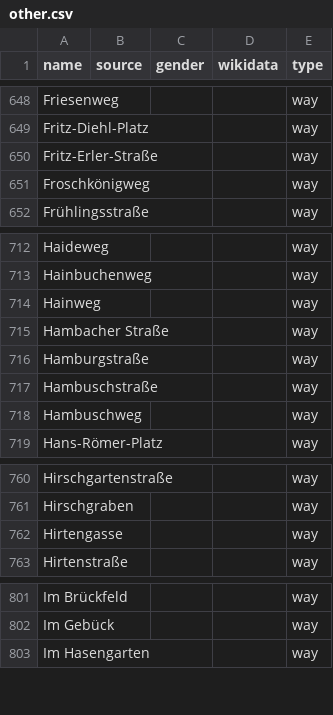
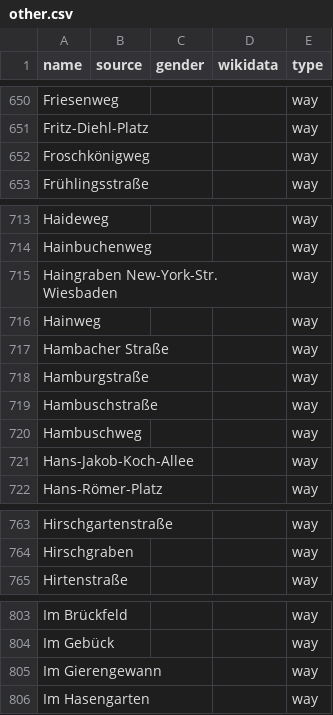
Before and after one commit to EqualStreetNames/equalstreetnames-wiesbaden, a CSV file: data/other.csv, drawn as a sheet; only a part is shown, gaps mark what is left out; removed rows and columns are numbered as before the commit, all else as after; the diff covers the shown part only; the diff names each change by its address in the sheet, - before the commit and + after, or states it on an @@ line.

```diff
--- a/data/other.csv
+++ b/data/other.csv
-row 650: Fritz-Erler-Straße |  |  |  | way
+row 715: Haingraben New-York-Str. Wiesbaden |  |  |  | way
+row 721: Hans-Jakob-Koch-Allee |  |  |  | way
-row 762: Hirtengasse |  |  |  | way
+row 805: Im Gierengewann |  |  |  | way
```
Also changed, not shown: 13 added rows, 6 removed rows and 1 edited cell elsewhere in this file, data/gender.csv, 4 other files.
